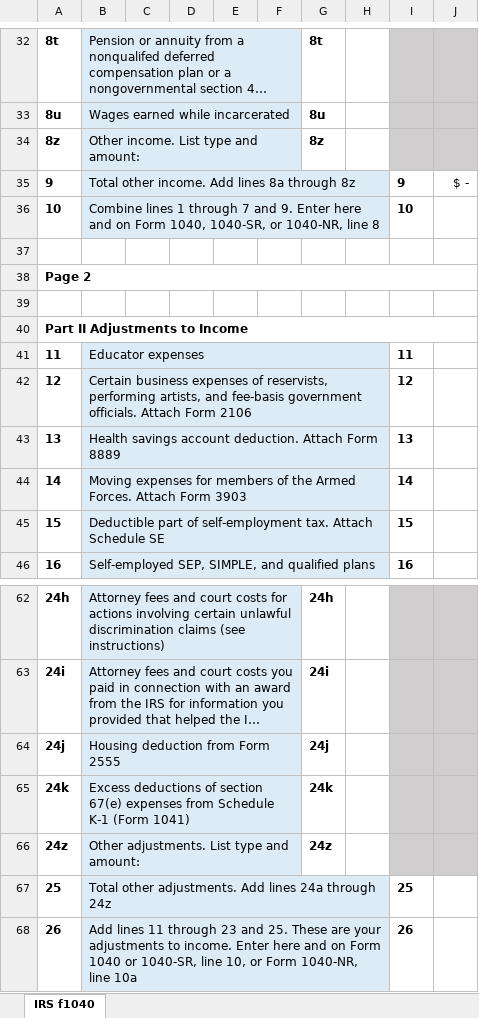
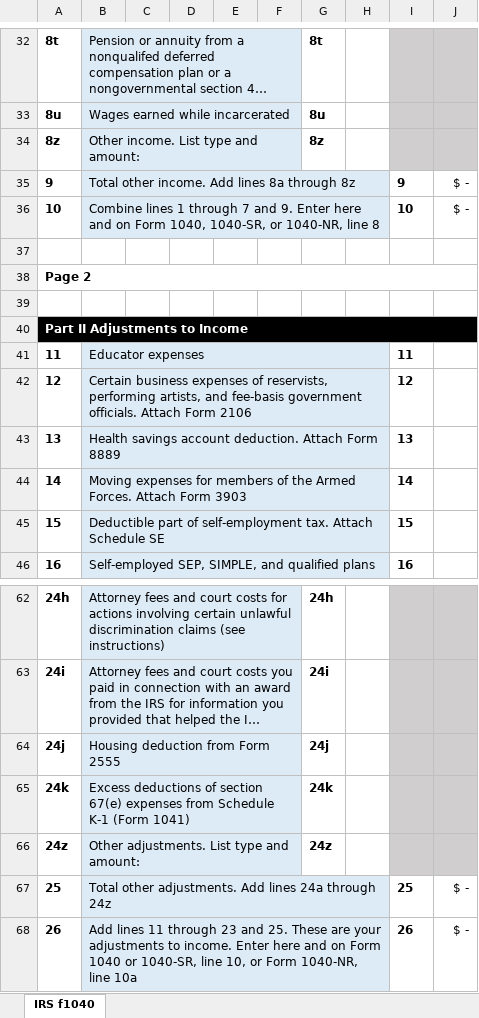
Before and after one commit to ewcole/tax_worksheets, an Excel workbook: Federal/f1040s1-2022.xlsx, sheet IRS f1040, drawn as a sheet; only a part is shown, gaps mark what is left out; long unchanged cells end in …; values as stored, in another font and other column widths than the file's, no borders; the diff names each change by its address in the sheet, - before the commit and + after, or states it on an @@ line.

```diff
--- a/Federal/f1040s1-2022.xlsx (sheet IRS f1040)
+++ b/Federal/f1040s1-2022.xlsx (sheet IRS f1040)
-J36: (empty)
+J36: $ -
-A40:J40 fill: none
+A40:J40 fill: #000000
-A40 text colour: black
+A40 text colour: #FFFFFF
-J67:J68: (empty)
+J67:J68: $ -
```
Also changed, not shown: 1 other file.
